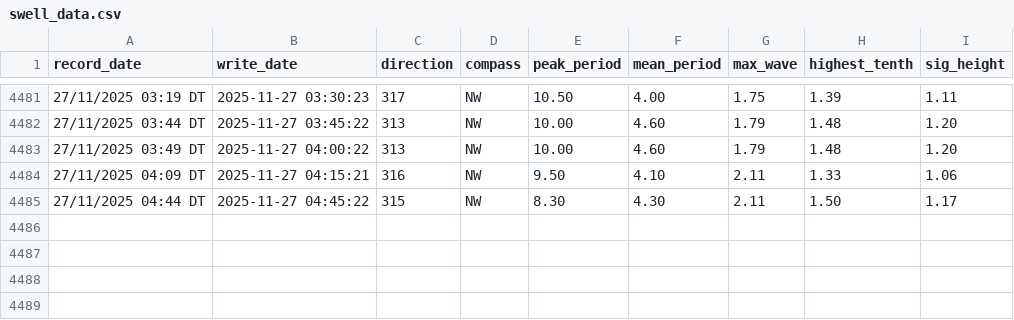
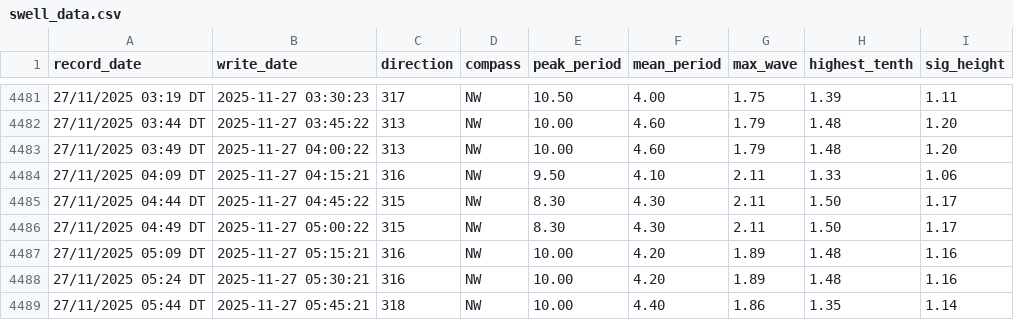
Before and after one commit to Hamish-StonyAnalytics/coastal-swell.github.io, a CSV file: swell_data.csv, drawn as a sheet; only a part is shown, gaps mark what is left out.

Commit message:
Automated data update

```diff
--- a/swell_data.csv
+++ b/swell_data.csv
@@ -4485 +4485,5 @@ record_date,write_date,direction,compass,peak_period,mean_period,max_wave,highes
 27/11/2025 04:44 DT,2025-11-27 04:45:22,315,NW,8.30,4.30,2.11,1.50,1.17
+27/11/2025 04:49 DT,2025-11-27 05:00:22,315,NW,8.30,4.30,2.11,1.50,1.17
+27/11/2025 05:09 DT,2025-11-27 05:15:21,316,NW,10.00,4.20,1.89,1.48,1.16
+27/11/2025 05:24 DT,2025-11-27 05:30:21,316,NW,10.00,4.20,1.89,1.48,1.16
+27/11/2025 05:44 DT,2025-11-27 05:45:21,318,NW,10.00,4.40,1.86,1.35,1.14
```
